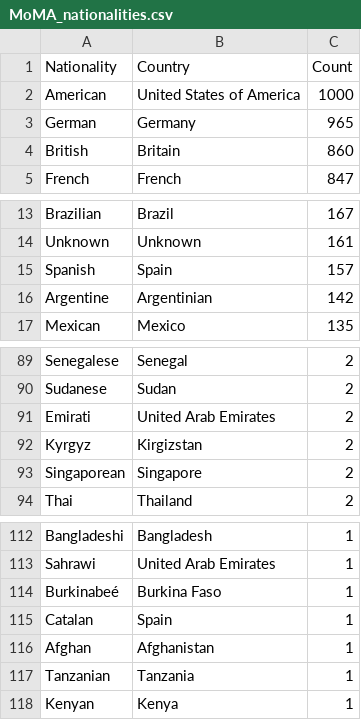
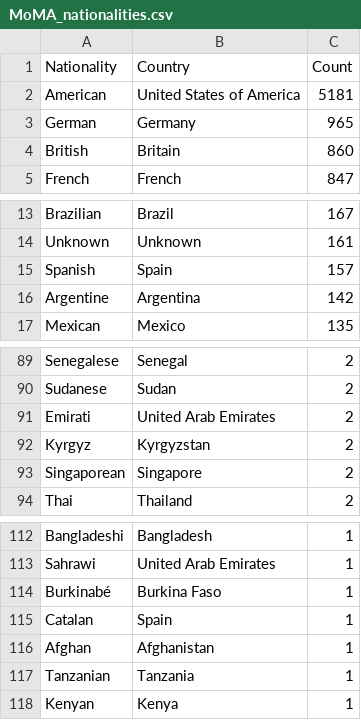
Before and after one commit to InteractiveDataVis/Interactive-Data-Vis-Fall2023, a CSV file: data/MoMA_nationalities.csv, drawn as a sheet; only a part is shown, gaps mark what is left out.

Commit message:
spell and value check

```diff
--- a/data/MoMA_nationalities.csv
+++ b/data/MoMA_nationalities.csv
@@ -1,3 +1,3 @@
 Nationality,Country,Count
-American,United States of America,1000
+American,United States of America,5181
 German,Germany,965
@@ -15,3 +15,3 @@ Unknown,Unknown,161
 Spanish,Spain,157
-Argentine,Argentinian ,142
+Argentine,Argentina,142
 Mexican,Mexico,135
@@ -91,3 +91,3 @@ Sudanese,Sudan,2
 Emirati,United Arab Emirates,2
-Kyrgyz,Kirgizstan,2
+Kyrgyz,Kyrgyzstan,2
 Singaporean,Singapore,2
@@ -113,3 +113,3 @@ Bangladeshi,Bangladesh,1
 Sahrawi,United Arab Emirates,1
-Burkinabeé,Burkina Faso,1
+Burkinabé,Burkina Faso,1
 Catalan,Spain,1
```
